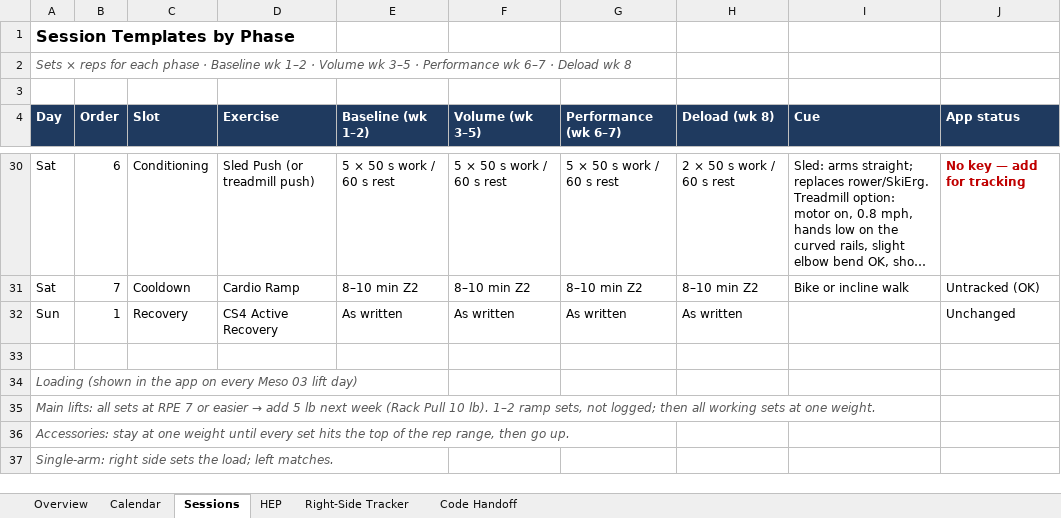
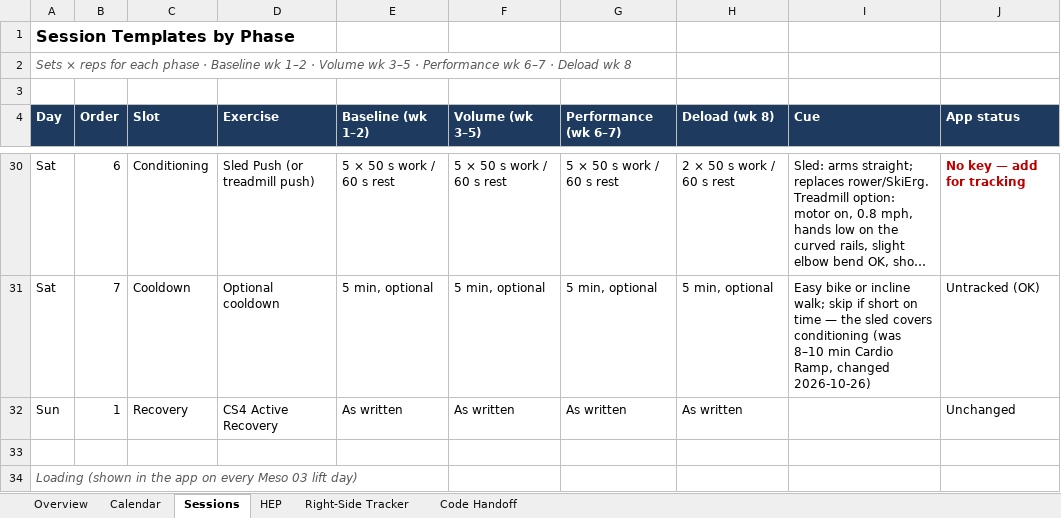
Before and after one commit to dkr-fitness/rkd-log, an Excel workbook: Meso03_Plan.xlsx, sheet Sessions, drawn as a sheet; only a part is shown, gaps mark what is left out; the shorter side is filled out with more unchanged rows; long unchanged cells end in …; values as stored, in another font and other column widths than the file's, no borders; the diff covers the shown part only; the diff names each change by its address in the sheet, - before the commit and + after, or states it on an @@ line.

```diff
--- a/Meso03_Plan.xlsx (sheet Sessions)
+++ b/Meso03_Plan.xlsx (sheet Sessions)
-D31 (Exercise): Cardio Ramp
+D31 (Exercise): Optional cooldown
-E31 (Baseline (wk 1–2)): 8–10 min Z2
+E31 (Baseline (wk 1–2)): 5 min, optional
-F31 (Volume (wk 3–5)): 8–10 min Z2
+F31 (Volume (wk 3–5)): 5 min, optional
-G31 (Performance (wk 6–7)): 8–10 min Z2
+G31 (Performance (wk 6–7)): 5 min, optional
-H31 (Deload (wk 8)): 8–10 min Z2
+H31 (Deload (wk 8)): 5 min, optional
-I31 (Cue): Bike or incline walk
+I31 (Cue): Easy bike or incline walk; skip if short on time — the sled covers conditioning (was 8–10 min Cardio Ramp, changed 2026-10-26)
```
Also changed, not shown: 14 edited cells elsewhere in this sheet, sheet Overview, 4 other files.
